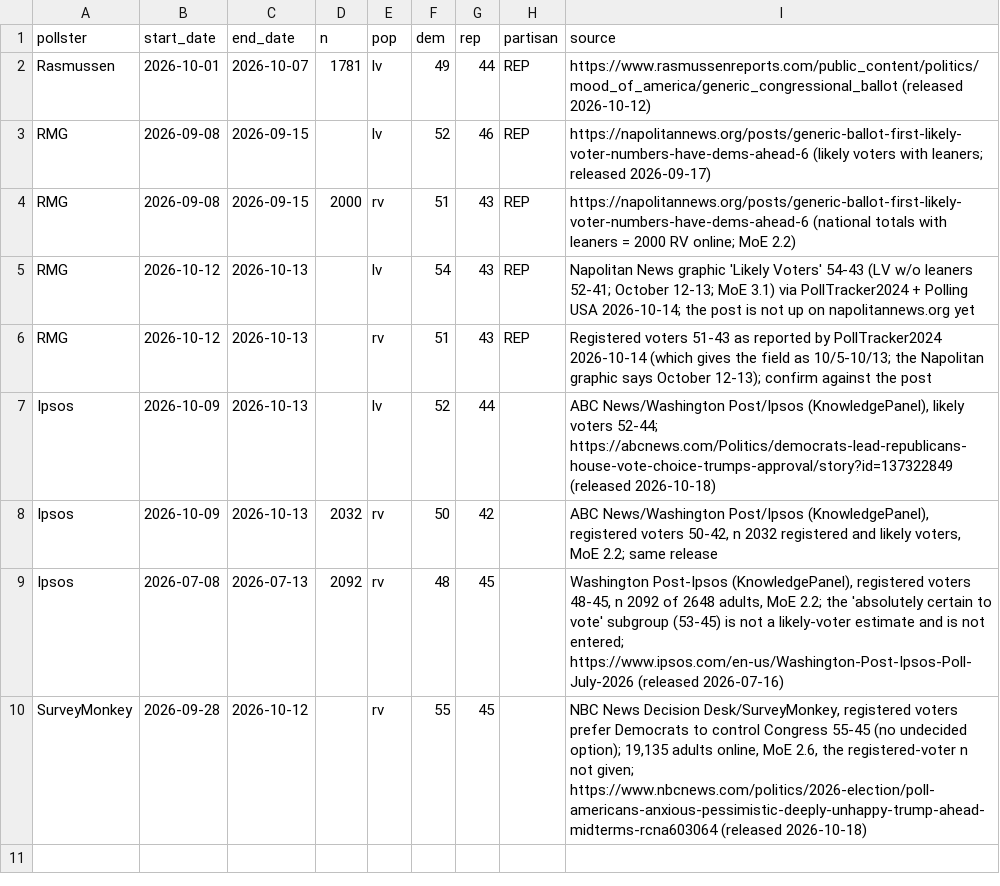
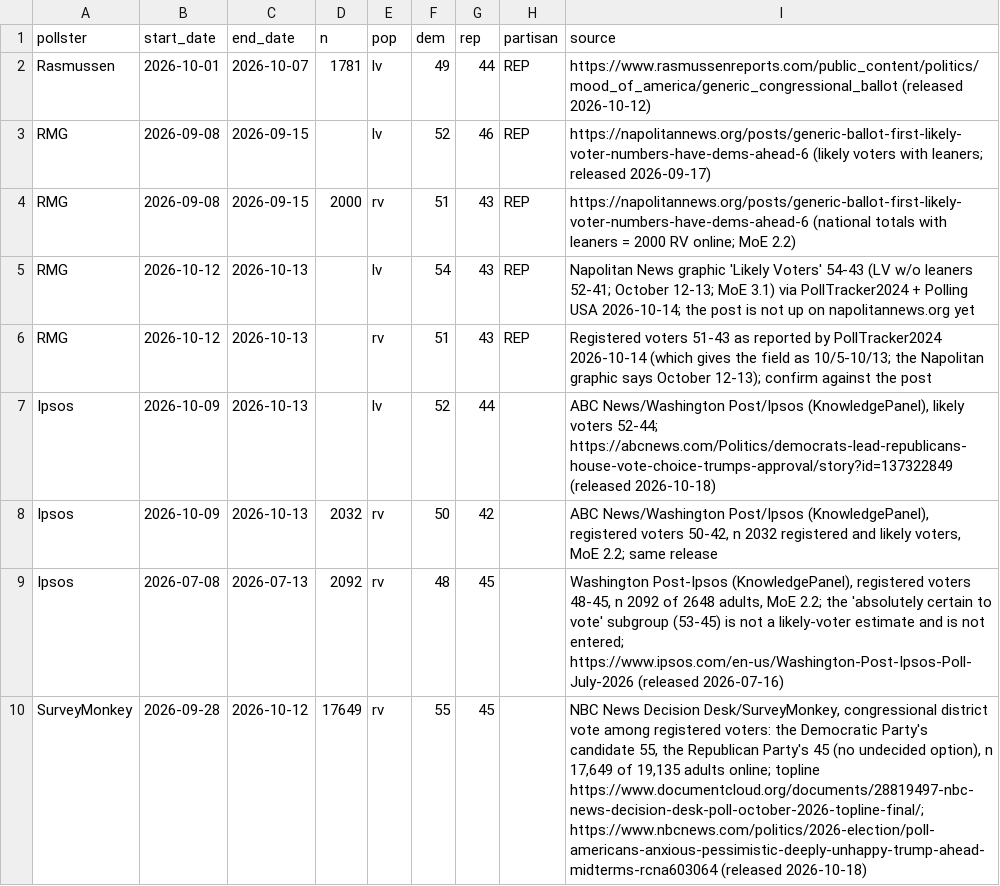
Before and after one commit to scorvec/midterms-2026, a CSV file: data/manual/generic_polls.csv, drawn as a sheet.

```diff
--- a/data/manual/generic_polls.csv
+++ b/data/manual/generic_polls.csv
@@ -9,2 +9,2 @@ Ipsos,2026-10-09,2026-10-13,2032,rv,50,42,,"ABC News/Washington Post/Ipsos (Know
 Ipsos,2026-07-08,2026-07-13,2092,rv,48,45,,"Washington Post-Ipsos (KnowledgePanel), registered voters 48-45, n 2092 of 2648 adults, MoE 2.2; the 'absolutely certain to vote' subgroup (53-45) is not a likely-voter estimate and is not entered; https://www.ipsos.com/en-us/Washington-Post-Ipsos-Poll-July-2026 (released 2026-07-16)"
-SurveyMonkey,2026-09-28,2026-10-12,,rv,55,45,,"NBC News Decision Desk/SurveyMonkey, registered voters prefer Democrats to control Congress 55-45 (no undecided option); 19,135 adults online, MoE 2.6, the registered-voter n not given; https://www.nbcnews.com/politics/2026-election/poll-americans-anxious-pessimistic-deeply-unhappy-trump-ahead-midterms-rcna603064 (released 2026-10-18)"
+SurveyMonkey,2026-09-28,2026-10-12,17649,rv,55,45,,"NBC News Decision Desk/SurveyMonkey, congressional district vote among registered voters: the Democratic Party's candidate 55, the Republican Party's 45 (no undecided option), n 17,649 of 19,135 adults online; topline https://www.documentcloud.org/documents/28819497-nbc-news-decision-desk-poll-october-2026-topline-final/; https://www.nbcnews.com/politics/2026-election/poll-americans-anxious-pessimistic-deeply-unhappy-trump-ahead-midterms-rcna603064 (released 2026-10-18)"
```
Also changed, not shown: data/manual/approval_polls.csv, 2 other files.
